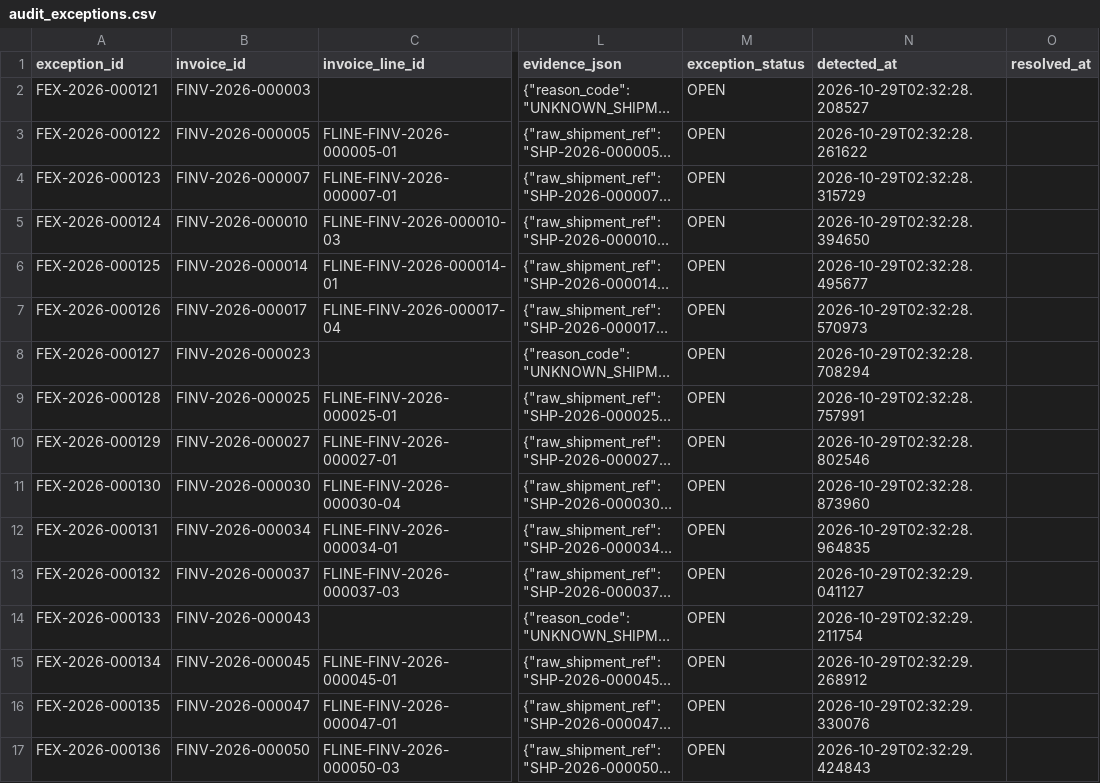
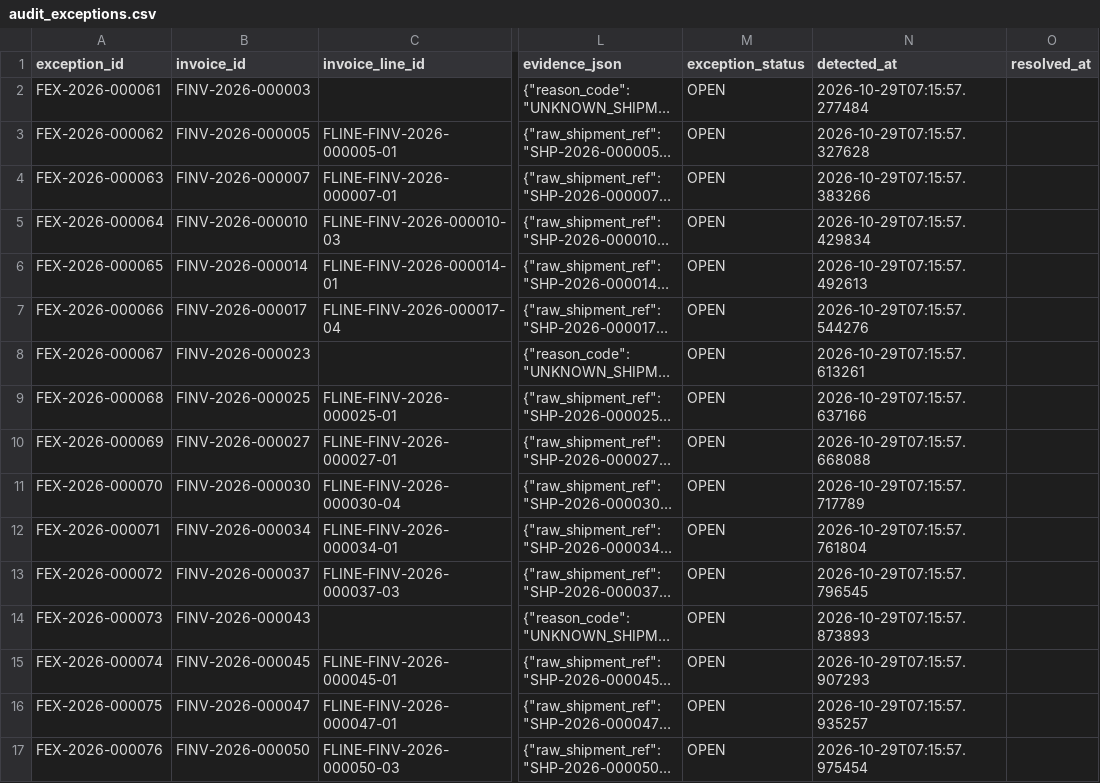
Before and after one commit to anmol3012/FREIGHT-INVOICE-VALIDATION-SYSTEM, a CSV file: data/exports/csv/audit_exceptions.csv, drawn as a sheet; only a part is shown, gaps mark what is left out; long unchanged cells end in …; the diff covers the shown part only; the diff names each change by its address in the sheet, - before the commit and + after, or states it on an @@ line.

```diff
--- a/data/exports/csv/audit_exceptions.csv
+++ b/data/exports/csv/audit_exceptions.csv
-A2 (exception_id): FEX-2026-000121
+A2 (exception_id): FEX-2026-000061
-N2 (detected_at): 2026-10-29T02:32:28.208527
+N2 (detected_at): 2026-10-29T07:15:57.277484
-A3 (exception_id): FEX-2026-000122
+A3 (exception_id): FEX-2026-000062
-N3 (detected_at): 2026-10-29T02:32:28.261622
+N3 (detected_at): 2026-10-29T07:15:57.327628
-A4 (exception_id): FEX-2026-000123
+A4 (exception_id): FEX-2026-000063
-N4 (detected_at): 2026-10-29T02:32:28.315729
+N4 (detected_at): 2026-10-29T07:15:57.383266
-A5 (exception_id): FEX-2026-000124
+A5 (exception_id): FEX-2026-000064
-N5 (detected_at): 2026-10-29T02:32:28.394650
+N5 (detected_at): 2026-10-29T07:15:57.429834
-A6 (exception_id): FEX-2026-000125
+A6 (exception_id): FEX-2026-000065
-N6 (detected_at): 2026-10-29T02:32:28.495677
+N6 (detected_at): 2026-10-29T07:15:57.492613
-A7 (exception_id): FEX-2026-000126
+A7 (exception_id): FEX-2026-000066
-N7 (detected_at): 2026-10-29T02:32:28.570973
+N7 (detected_at): 2026-10-29T07:15:57.544276
-A8 (exception_id): FEX-2026-000127
+A8 (exception_id): FEX-2026-000067
-N8 (detected_at): 2026-10-29T02:32:28.708294
+N8 (detected_at): 2026-10-29T07:15:57.613261
-A9 (exception_id): FEX-2026-000128
+A9 (exception_id): FEX-2026-000068
-N9 (detected_at): 2026-10-29T02:32:28.757991
+N9 (detected_at): 2026-10-29T07:15:57.637166
-A10 (exception_id): FEX-2026-000129
+A10 (exception_id): FEX-2026-000069
-N10 (detected_at): 2026-10-29T02:32:28.802546
+N10 (detected_at): 2026-10-29T07:15:57.668088
-A11 (exception_id): FEX-2026-000130
+A11 (exception_id): FEX-2026-000070
-N11 (detected_at): 2026-10-29T02:32:28.873960
+N11 (detected_at): 2026-10-29T07:15:57.717789
-A12 (exception_id): FEX-2026-000131
+A12 (exception_id): FEX-2026-000071
-N12 (detected_at): 2026-10-29T02:32:28.964835
+N12 (detected_at): 2026-10-29T07:15:57.761804
-A13 (exception_id): FEX-2026-000132
+A13 (exception_id): FEX-2026-000072
-N13 (detected_at): 2026-10-29T02:32:29.041127
+N13 (detected_at): 2026-10-29T07:15:57.796545
-A14 (exception_id): FEX-2026-000133
+A14 (exception_id): FEX-2026-000073
-N14 (detected_at): 2026-10-29T02:32:29.211754
+N14 (detected_at): 2026-10-29T07:15:57.873893
-A15 (exception_id): FEX-2026-000134
+A15 (exception_id): FEX-2026-000074
-N15 (detected_at): 2026-10-29T02:32:29.268912
+N15 (detected_at): 2026-10-29T07:15:57.907293
-A16 (exception_id): FEX-2026-000135
+A16 (exception_id): FEX-2026-000075
-N16 (detected_at): 2026-10-29T02:32:29.330076
+N16 (detected_at): 2026-10-29T07:15:57.935257
-A17 (exception_id): FEX-2026-000136
+A17 (exception_id): FEX-2026-000076
-N17 (detected_at): 2026-10-29T02:32:29.424843
+N17 (detected_at): 2026-10-29T07:15:57.975454
```
Also changed, not shown: 88 edited cells elsewhere in this file, data/exports/csv/credit_notes.csv, data/exports/csv/entity_status_history.csv, 14 other files.
